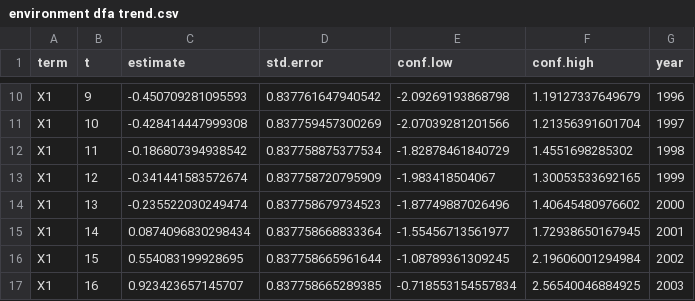
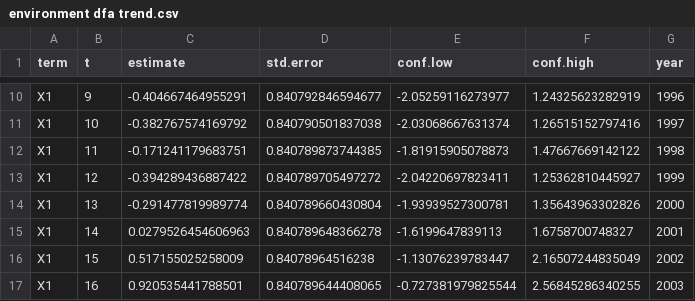
Before and after one commit to Erin-Fedewa-NOAA/Spatial-Opie-, a CSV file: Output/environment dfa trend.csv, drawn as a sheet; only a part is shown, gaps mark what is left out; the diff covers the shown part only.

```diff
--- a/Output/environment dfa trend.csv
+++ b/Output/environment dfa trend.csv
@@ -10,8 +10,8 @@
-"X1",9,-0.450709281095593,0.837761647940542,-2.09269193868798,1.19127337649679,1996
-"X1",10,-0.428414447999308,0.837759457300269,-2.07039281201566,1.21356391601704,1997
-"X1",11,-0.186807394938542,0.837758875377534,-1.82878461840729,1.4551698285302,1998
-"X1",12,-0.341441583572674,0.837758720795909,-1.983418504067,1.30053533692165,1999
-"X1",13,-0.235522030249474,0.837758679734523,-1.87749887026496,1.40645480976602,2000
-"X1",14,0.0874096830298434,0.837758668833364,-1.55456713561977,1.72938650167945,2001
-"X1",15,0.554083199928695,0.837758665961644,-1.08789361309245,2.19606001294984,2002
-"X1",16,0.923423657145707,0.837758665289385,-0.718553154557834,2.56540046884925,2003
+"X1",9,-0.404667464955291,0.840792846594677,-2.05259116273977,1.24325623282919,1996
+"X1",10,-0.382767574169792,0.840790501837038,-2.03068667631374,1.26515152797416,1997
+"X1",11,-0.171241179683751,0.840789873744385,-1.81915905078873,1.47667669142122,1998
+"X1",12,-0.394289436887422,0.840789705497272,-2.04220697823411,1.25362810445927,1999
+"X1",13,-0.291477819989774,0.840789660430804,-1.93939527300781,1.35643963302826,2000
+"X1",14,0.0279526454606963,0.840789648366278,-1.6199647839113,1.6758700748327,2001
+"X1",15,0.517155025258009,0.84078964516238,-1.13076239783447,2.16507244835049,2002
+"X1",16,0.920535441788501,0.840789644408065,-0.727381979825544,2.56845286340255,2003
```
Also changed, not shown: 96 edited cells elsewhere in this file, Output/D95_output.csv, Output/Lat COD.csv, 3 other files.
